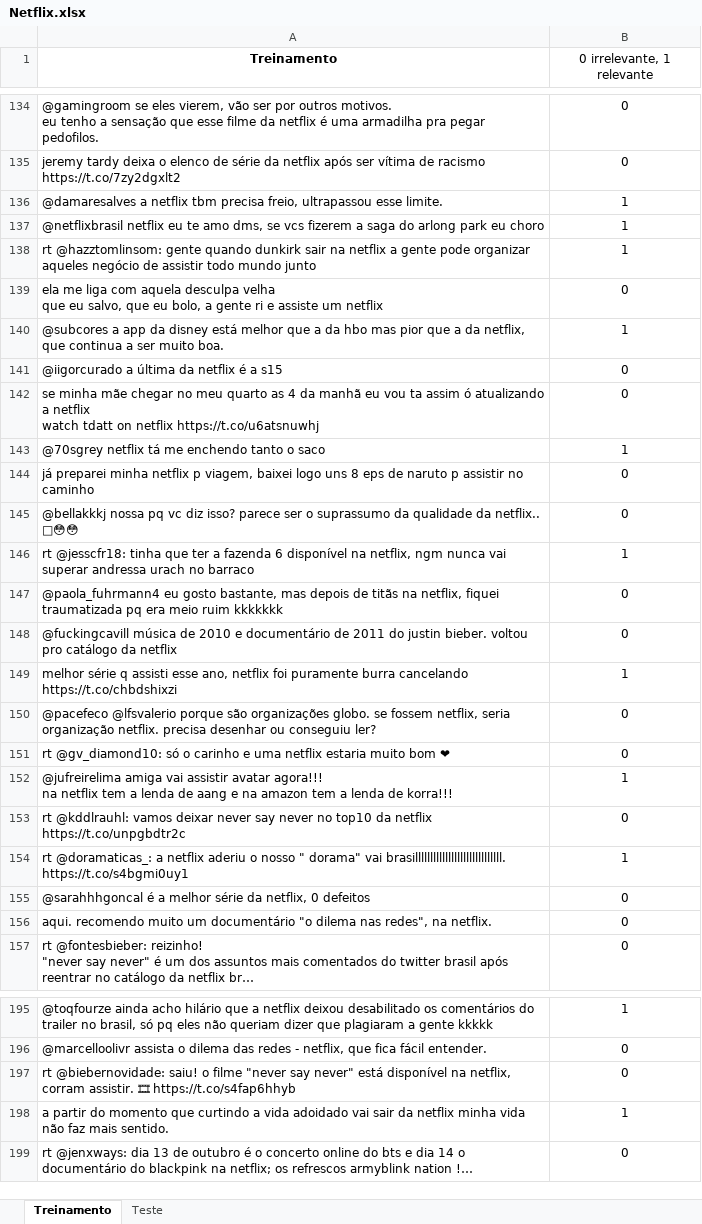
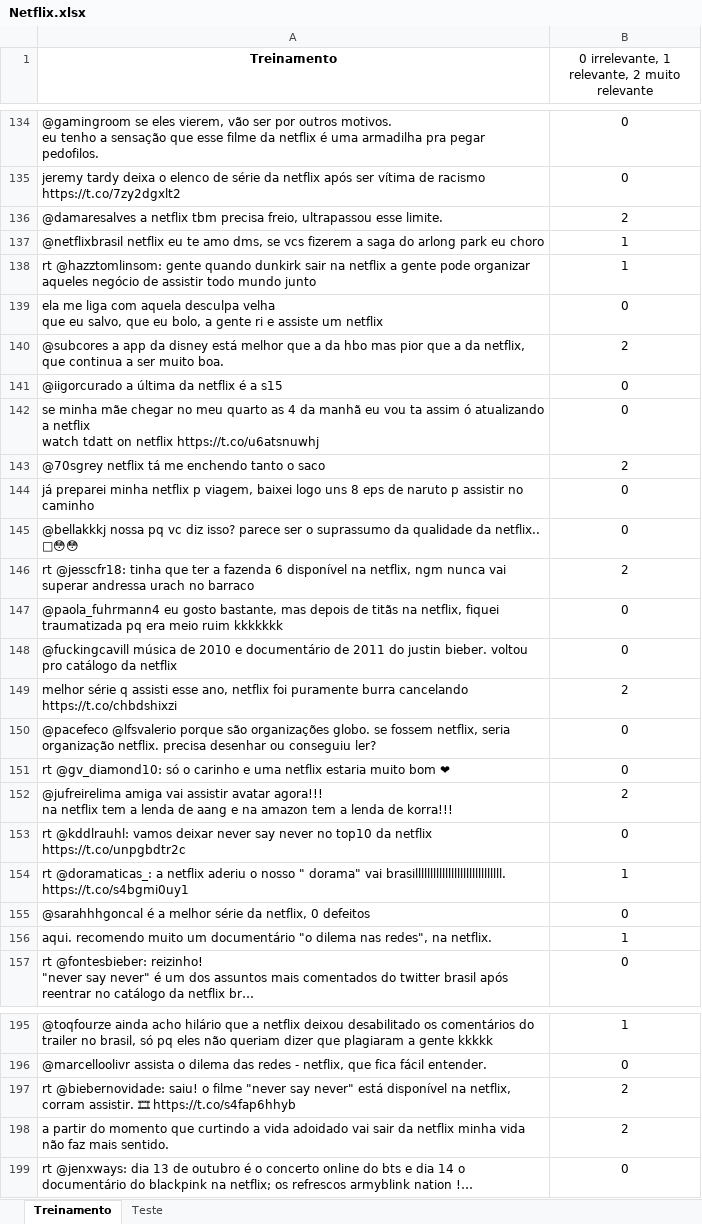
Before and after one commit to Lila-Hadba/estherlila, an Excel workbook: p1/Netflix.xlsx, sheet Treinamento, drawn as a sheet; only a part is shown, gaps mark what is left out; values as stored, in another font and other column widths than the file's, no borders; charts and pictures not drawn; the diff covers the shown part only; the diff names each change by its address in the sheet, - before the commit and + after, or states it on an @@ line.

```diff
--- a/p1/Netflix.xlsx (sheet Treinamento)
+++ b/p1/Netflix.xlsx (sheet Treinamento)
-B1: 0 irrelevante, 1 relevante
+B1: 0 irrelevante, 1 relevante, 2 muito relevante
-B136: 1
+B136: 2
-B140: 1
+B140: 2
-B143: 1
+B143: 2
-B146: 1
+B146: 2
-B149: 1
+B149: 2
-B152: 1
+B152: 2
-B156: 0
+B156: 1
-B197: 0
+B197: 2
-B198: 1
+B198: 2
```
Also changed, not shown: 54 edited cells elsewhere in this sheet, sheet Teste.
